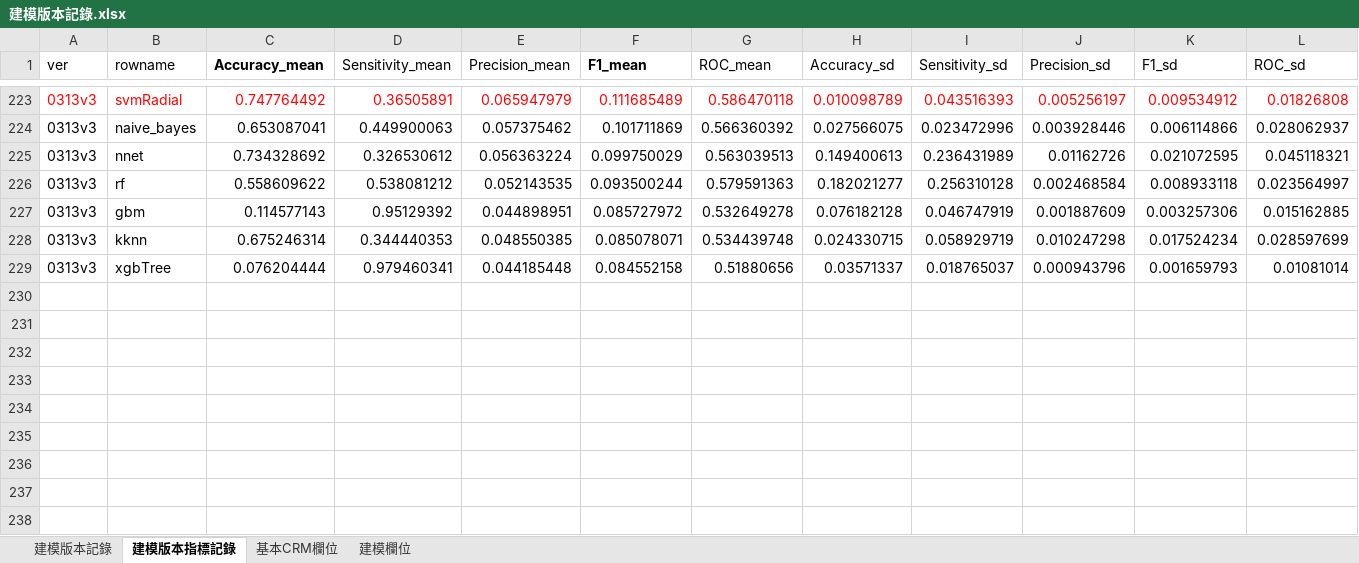
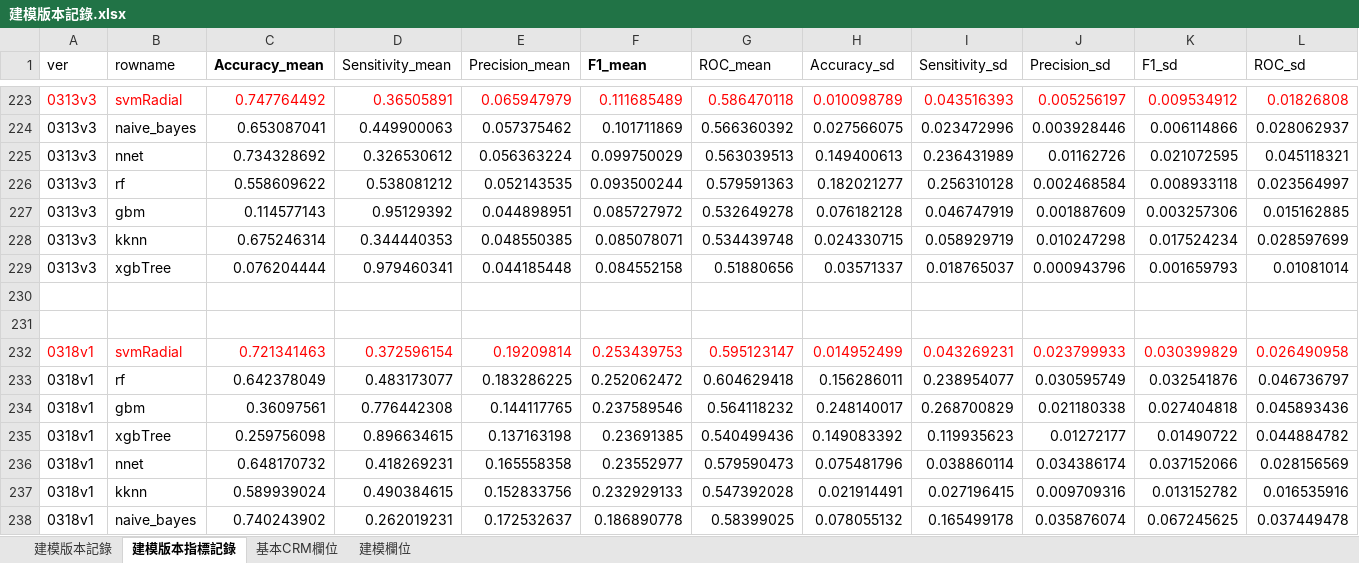
Before and after one commit to chrisitnehsu/Cross_Selling_1902, an Excel workbook: 建模版本記錄.xlsx, sheet 建模版本指標記錄, drawn as a sheet; only a part is shown, gaps mark what is left out; values as stored, in another font and other column widths than the file's, no borders; rows hold the shown columns only; the diff names each change by its address in the sheet, - before the commit and + after, or states it on an @@ line.

```diff
--- a/建模版本記錄.xlsx (sheet 建模版本指標記錄)
+++ b/建模版本記錄.xlsx (sheet 建模版本指標記錄)
+row 230: (empty)
+row 231: (empty)
+row 232: 0318v1 | svmRadial | 0.721341463 | 0.372596154 | 0.19209814 | 0.253439753 | 0.595123147 | 0.014952499 | 0.043269231 | 0.023799933 | 0.030399829 | 0.026490958
+row 233: 0318v1 | rf | 0.642378049 | 0.483173077 | 0.183286225 | 0.252062472 | 0.604629418 | 0.156286011 | 0.238954077 | 0.030595749 | 0.032541876 | 0.046736797
+row 234: 0318v1 | gbm | 0.36097561 | 0.776442308 | 0.144117765 | 0.237589546 | 0.564118232 | 0.248140017 | 0.268700829 | 0.021180338 | 0.027404818 | 0.045893436
+row 235: 0318v1 | xgbTree | 0.259756098 | 0.896634615 | 0.137163198 | 0.23691385 | 0.540499436 | 0.149083392 | 0.119935623 | 0.01272177 | 0.01490722 | 0.044884782
+row 236: 0318v1 | nnet | 0.648170732 | 0.418269231 | 0.165558358 | 0.23552977 | 0.579590473 | 0.075481796 | 0.038860114 | 0.034386174 | 0.037152066 | 0.028156569
+row 237: 0318v1 | kknn | 0.589939024 | 0.490384615 | 0.152833756 | 0.232929133 | 0.547392028 | 0.021914491 | 0.027196415 | 0.009709316 | 0.013152782 | 0.016535916
+row 238: 0318v1 | naive_bayes | 0.740243902 | 0.262019231 | 0.172532637 | 0.186890778 | 0.58399025 | 0.078055132 | 0.165499178 | 0.035876074 | 0.067245625 | 0.037449478
```
Also changed, not shown: sheet 建模版本記錄, tt.xlsx, 6 other files.
